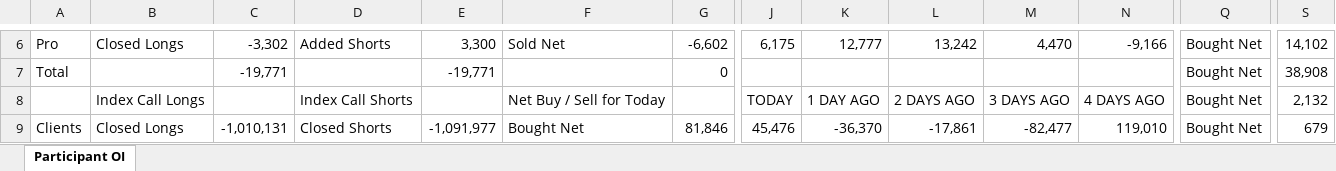
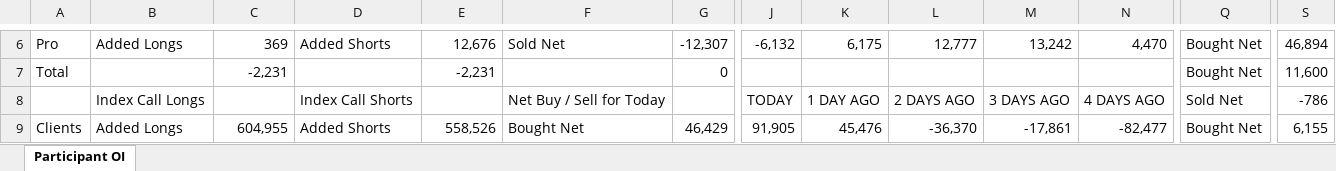
Before and after one commit to sunildeesu/sunilOI, an Excel workbook: participant_oi.xlsx, sheet Participant OI, drawn as a sheet; only a part is shown, gaps mark what is left out; values as stored, in another font and other column widths than the file's, no cell formats; the diff covers the shown part only; the diff names each change by its address in the sheet, - before the commit and + after, or states it on an @@ line.

Commit message:
Update participant OI report - 2026-11-04

```diff
--- a/participant_oi.xlsx (sheet Participant OI)
+++ b/participant_oi.xlsx (sheet Participant OI)
-B6: Closed Longs
+B6: Added Longs
-C6: -3,302
+C6: 369
-E6: 3,300
+E6: 12,676
-G6: -6,602
+G6: -12,307
-J6: 6,175
+J6: -6,132
-K6: 12,777
+K6: 6,175
-L6: 13,242
+L6: 12,777
-M6: 4,470
+M6: 13,242
-N6: -9,166
+N6: 4,470
-S6: 14,102
+S6: 46,894
-C7: -19,771
+C7: -2,231
-E7: -19,771
+E7: -2,231
-S7: 38,908
+S7: 11,600
-Q8: Bought Net
+Q8: Sold Net
-S8: 2,132
+S8: -786
-B9: Closed Longs
+B9: Added Longs
-C9: -1,010,131
+C9: 604,955
-D9: Closed Shorts
+D9: Added Shorts
-E9: -1,091,977
+E9: 558,526
-G9: 81,846
+G9: 46,429
-J9: 45,476
+J9: 91,905
-K9: -36,370
+K9: 45,476
-L9: -17,861
+L9: -36,370
-M9: -82,477
+M9: -17,861
-N9: 119,010
+N9: -82,477
-S9: 679
+S9: 6,155
```
Also changed, not shown: 6 added rows, 6 removed rows and 273 edited cells elsewhere in this sheet, cell formats, 1 other file.
